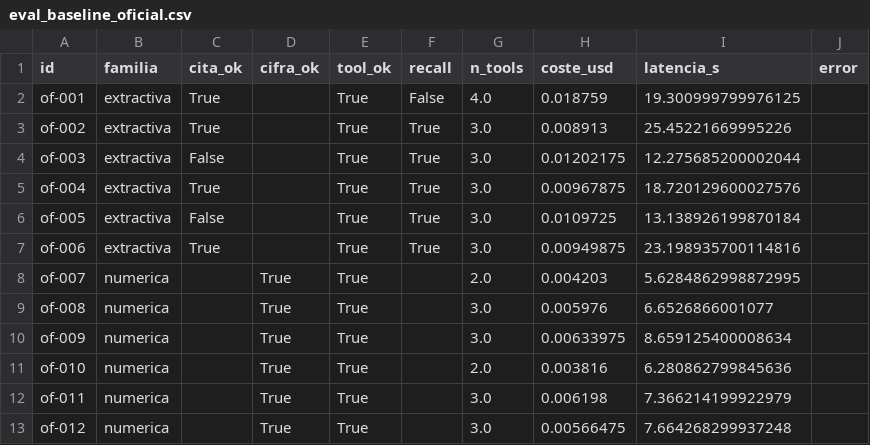
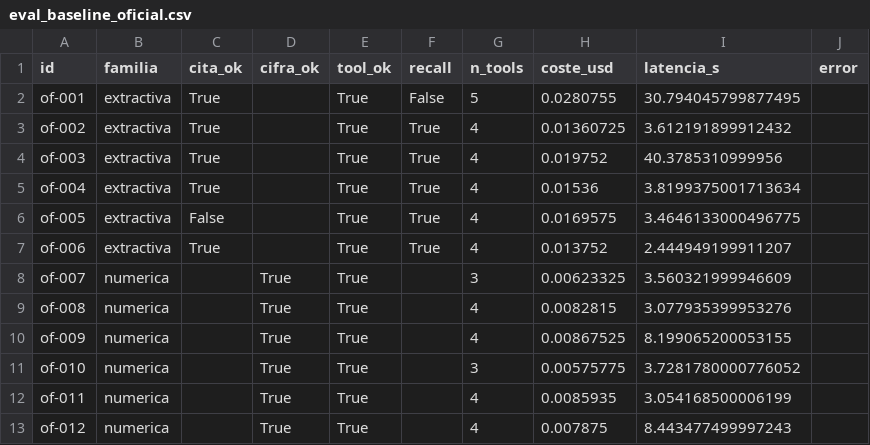
Before and after one commit to eglezarr/sec-10k-agents, a CSV file: resultados/eval_baseline_oficial.csv, drawn as a sheet; only a part is shown; the diff covers the shown part only.

```diff
--- a/resultados/eval_baseline_oficial.csv
+++ b/resultados/eval_baseline_oficial.csv
@@ -1,13 +1,13 @@
 id,familia,cita_ok,cifra_ok,tool_ok,recall,n_tools,coste_usd,latencia_s,error
-of-001,extractiva,True,,True,False,4.0,0.018759,19.300999799976125,
-of-002,extractiva,True,,True,True,3.0,0.008913,25.45221669995226,
-of-003,extractiva,False,,True,True,3.0,0.01202175,12.275685200002044,
-of-004,extractiva,True,,True,True,3.0,0.00967875,18.720129600027576,
-of-005,extractiva,False,,True,True,3.0,0.0109725,13.138926199870184,
-of-006,extractiva,True,,True,True,3.0,0.00949875,23.198935700114816,
-of-007,numerica,,True,True,,2.0,0.004203,5.6284862998872995,
-of-008,numerica,,True,True,,3.0,0.005976,6.6526866001077,
-of-009,numerica,,True,True,,3.0,0.00633975,8.659125400008634,
-of-010,numerica,,True,True,,2.0,0.003816,6.280862799845636,
-of-011,numerica,,True,True,,3.0,0.006198,7.366214199922979,
-of-012,numerica,,True,True,,3.0,0.00566475,7.664268299937248,
+of-001,extractiva,True,,True,False,5,0.0280755,30.794045799877495,
+of-002,extractiva,True,,True,True,4,0.01360725,3.612191899912432,
+of-003,extractiva,True,,True,True,4,0.019752,40.3785310999956,
+of-004,extractiva,True,,True,True,4,0.01536,3.8199375001713634,
+of-005,extractiva,False,,True,True,4,0.0169575,3.4646133000496775,
+of-006,extractiva,True,,True,True,4,0.013752,2.444949199911207,
+of-007,numerica,,True,True,,3,0.00623325,3.560321999946609,
+of-008,numerica,,True,True,,4,0.0082815,3.077935399953276,
+of-009,numerica,,True,True,,4,0.00867525,8.199065200053155,
+of-010,numerica,,True,True,,3,0.00575775,3.7281780000776052,
+of-011,numerica,,True,True,,4,0.0085935,3.054168500006199,
+of-012,numerica,,True,True,,4,0.007875,8.443477499997243,
```
Also changed, not shown: 59 edited cells elsewhere in this file, resultados/baseline_resumen.csv, resultados/eval_baseline_huecos.csv.
